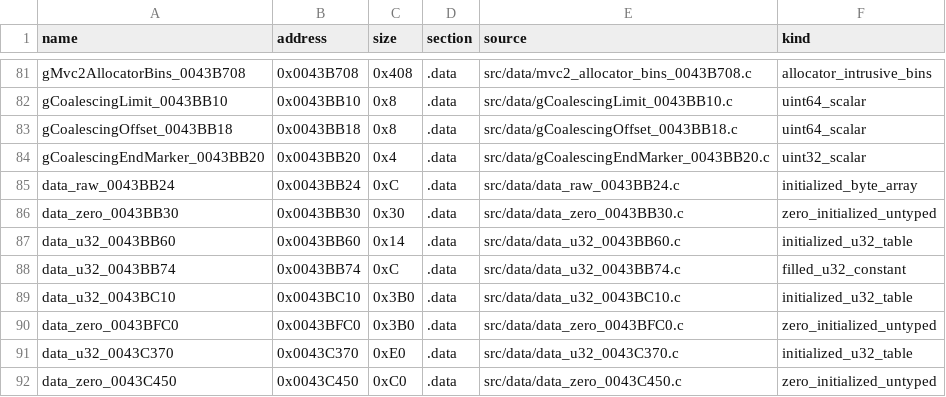
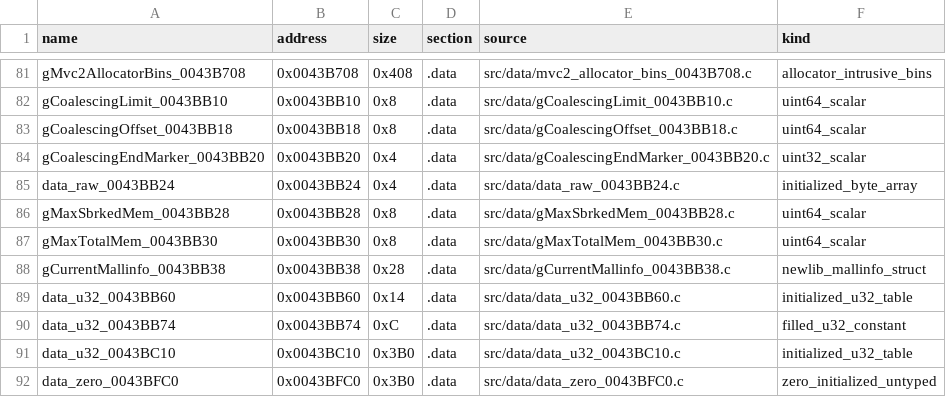
Before and after one commit to g-guthrie/mvc2-ps2-decomp, a CSV file: config/data_units.csv, drawn as a sheet; only a part is shown, gaps mark what is left out; the shorter side is filled out with more unchanged rows.

```diff
--- a/config/data_units.csv
+++ b/config/data_units.csv
@@ -84,4 +84,6 @@ gCoalescingOffset_0043BB18,0x0043BB18,0x8,.data,src/data/gCoalescingOffset_0043B
 gCoalescingEndMarker_0043BB20,0x0043BB20,0x4,.data,src/data/gCoalescingEndMarker_0043BB20.c,uint32_scalar
-data_raw_0043BB24,0x0043BB24,0xC,.data,src/data/data_raw_0043BB24.c,initialized_byte_array
-data_zero_0043BB30,0x0043BB30,0x30,.data,src/data/data_zero_0043BB30.c,zero_initialized_untyped
+data_raw_0043BB24,0x0043BB24,0x4,.data,src/data/data_raw_0043BB24.c,initialized_byte_array
+gMaxSbrkedMem_0043BB28,0x0043BB28,0x8,.data,src/data/gMaxSbrkedMem_0043BB28.c,uint64_scalar
+gMaxTotalMem_0043BB30,0x0043BB30,0x8,.data,src/data/gMaxTotalMem_0043BB30.c,uint64_scalar
+gCurrentMallinfo_0043BB38,0x0043BB38,0x28,.data,src/data/gCurrentMallinfo_0043BB38.c,newlib_mallinfo_struct
 data_u32_0043BB60,0x0043BB60,0x14,.data,src/data/data_u32_0043BB60.c,initialized_u32_table
```
Also changed, not shown: config/data_matches.csv, config/matches.csv, 14 other files.
